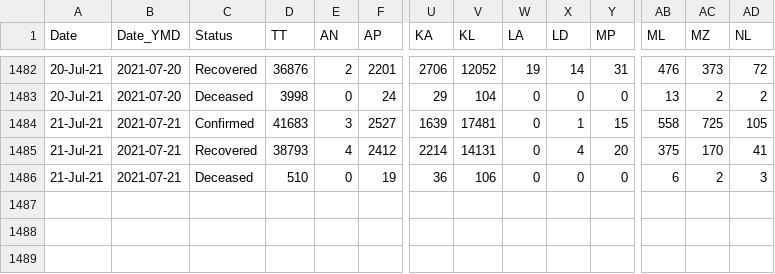
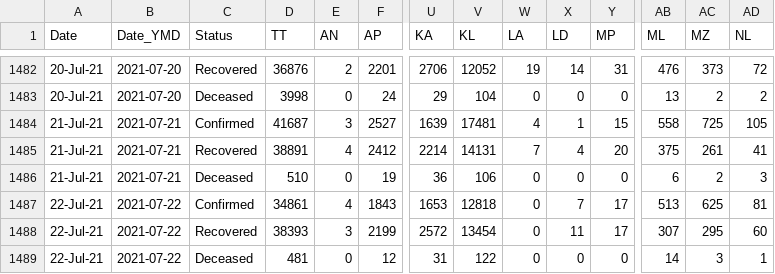
Before and after one commit to arya46/Covid-19-EDA, a CSV file: data/covidIN_state_wise_daily.csv, drawn as a sheet; only a part is shown, gaps mark what is left out; rows hold the shown columns only; the diff names each change by its address in the sheet, - before the commit and + after, or states it on an @@ line.

Commit message:
data updated on - Fri Jul 23 05:32:56 UTC 2021

```diff
--- a/data/covidIN_state_wise_daily.csv
+++ b/data/covidIN_state_wise_daily.csv
-D1484 (TT): 41683
+D1484 (TT): 41687
-W1484 (LA): 0
+W1484 (LA): 4
-D1485 (TT): 38793
+D1485 (TT): 38891
-W1485 (LA): 0
+W1485 (LA): 7
-AC1485 (MZ): 170
+AC1485 (MZ): 261
+row 1487: 22-Jul-21 | 2021-07-22 | Confirmed | 34861 | 4 | 1843 | 1653 | 12818 | 0 | 7 | 17 | 513 | 625 | 81
+row 1488: 22-Jul-21 | 2021-07-22 | Recovered | 38393 | 3 | 2199 | 2572 | 13454 | 0 | 11 | 17 | 307 | 295 | 60
+row 1489: 22-Jul-21 | 2021-07-22 | Deceased | 481 | 0 | 12 | 31 | 122 | 0 | 0 | 0 | 14 | 3 | 1
```
Also changed, not shown: data/cases_ts.csv, data/covidIN_districtwise_current.csv, 3 other files.
